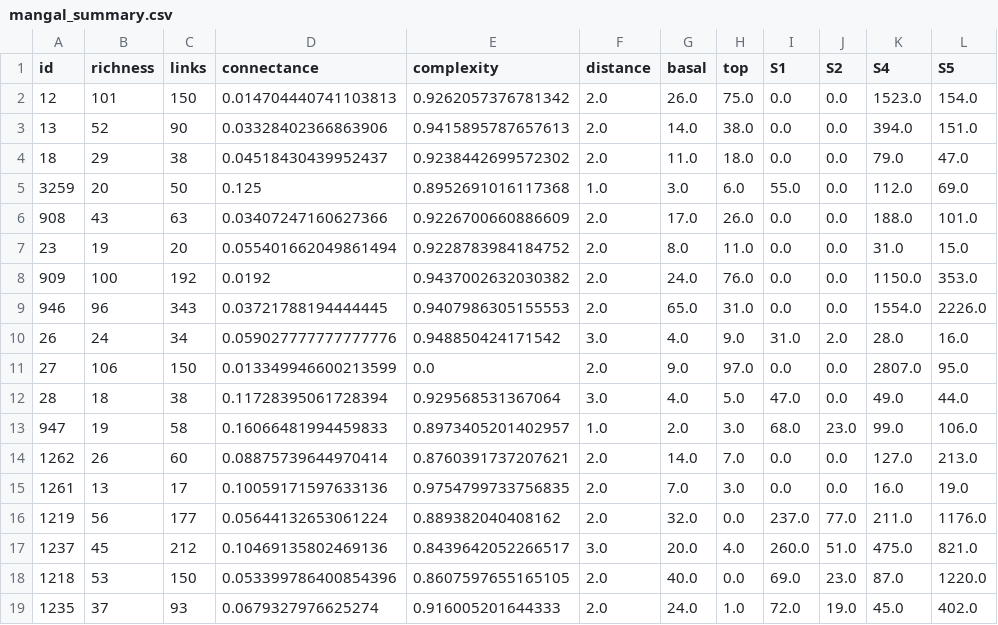
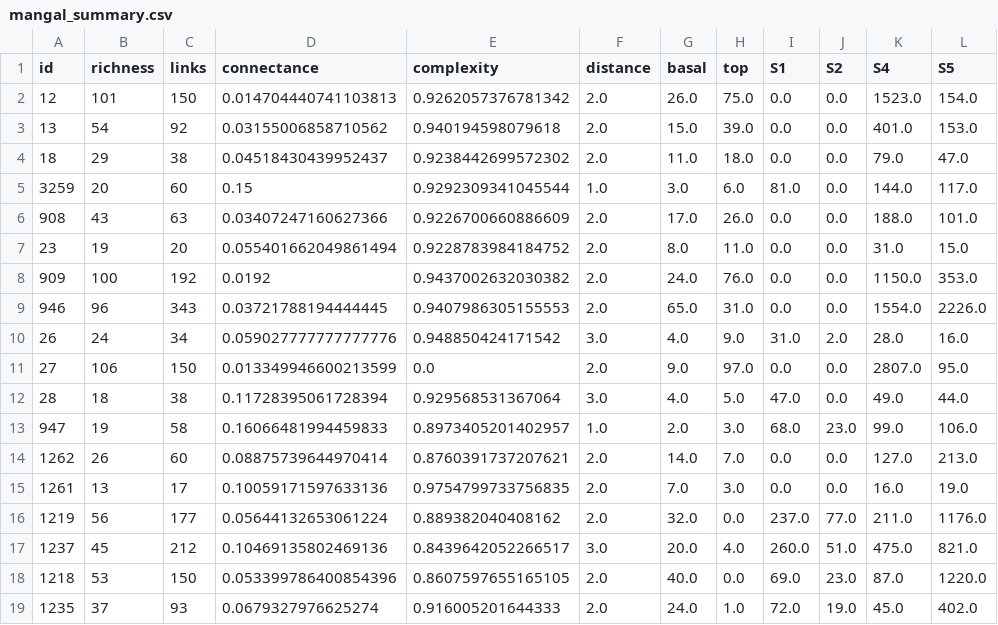
Before and after one commit to BecksLab/t_is_for_topology, a CSV file: data/mangal_summary.csv, drawn as a sheet.

```diff
--- a/data/mangal_summary.csv
+++ b/data/mangal_summary.csv
@@ -2,5 +2,5 @@ id,richness,links,connectance,complexity,distance,basal,top,S1,S2,S4,S5
 12,101,150,0.014704440741103813,0.9262057376781342,2.0,26.0,75.0,0.0,0.0,1523.0,154.0
-13,52,90,0.03328402366863906,0.9415895787657613,2.0,14.0,38.0,0.0,0.0,394.0,151.0
+13,54,92,0.03155006858710562,0.940194598079618,2.0,15.0,39.0,0.0,0.0,401.0,153.0
 18,29,38,0.04518430439952437,0.9238442699572302,2.0,11.0,18.0,0.0,0.0,79.0,47.0
-3259,20,50,0.125,0.8952691016117368,1.0,3.0,6.0,55.0,0.0,112.0,69.0
+3259,20,60,0.15,0.9292309341045544,1.0,3.0,6.0,81.0,0.0,144.0,117.0
 908,43,63,0.03407247160627366,0.9226700660886609,2.0,17.0,26.0,0.0,0.0,188.0,101.0
```
Also changed, not shown: data/topology_summary.csv, 4 other files.
